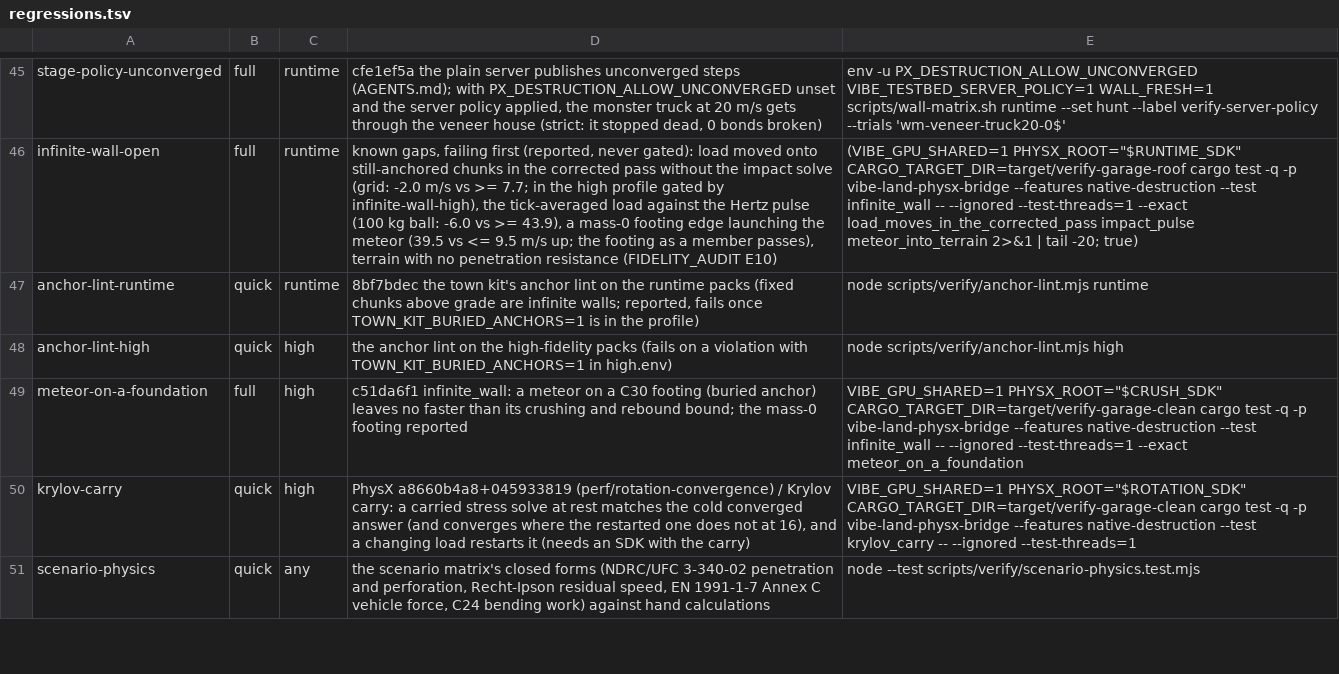
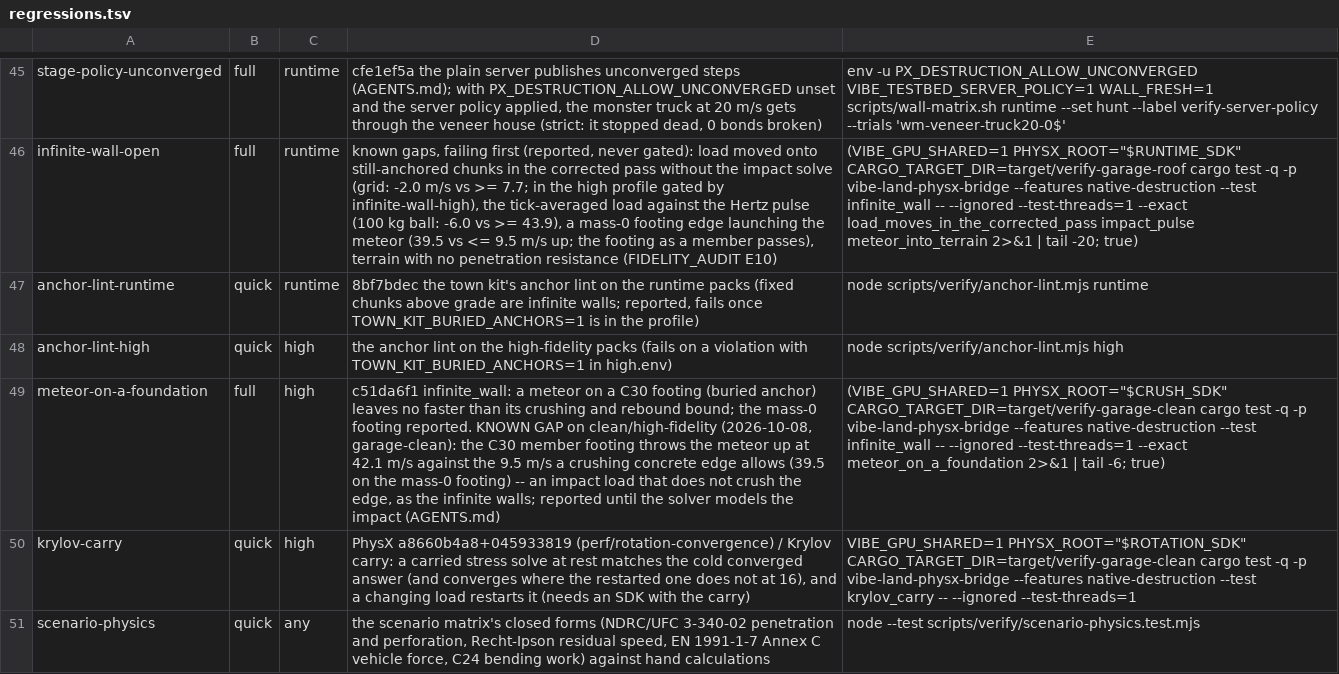
Before and after one commit to Glavin001/vibe-land, a TSV file: scripts/verify/regressions.tsv, drawn as a sheet; only a part is shown, gaps mark what is left out; the diff names each change by its address in the sheet, - before the commit and + after, or states it on an @@ line.

```diff
--- a/scripts/verify/regressions.tsv
+++ b/scripts/verify/regressions.tsv
-D49: …mass-0 footing reported
+D49: …mass-0 footing reported. KNOWN GAP on clean/high-fidelity (2026-10-08, garage-clean): the C30 member footing throws the meteor up at 42.1 m/s against the 9.5 m/s a crushing concrete edge allows (39.5 on the mass-0 footing) -- an impact load that does not crush the edge, as the infinite walls; reported until the solver models the impact (AGENTS.md)
-E49: VIBE_GPU_SHARED=1 PHYSX_ROOT="$CRUSH_SDK" CARGO_TARGET_DIR=target/verify-garage-clean cargo test -q -p vibe-land-physx-bridge --features native-destruction --test infinite_wall -- --ignored --test-threads=1 --exact meteor_on_a_foundation
+E49: (VIBE_GPU_SHARED=1 PHYSX_ROOT="$CRUSH_SDK" CARGO_TARGET_DIR=target/verify-garage-clean cargo test -q -p vibe-land-physx-bridge --features native-destruction --test infinite_wall -- --ignored --test-threads=1 --exact meteor_on_a_foundation 2>&1 | tail -6; true)
```
